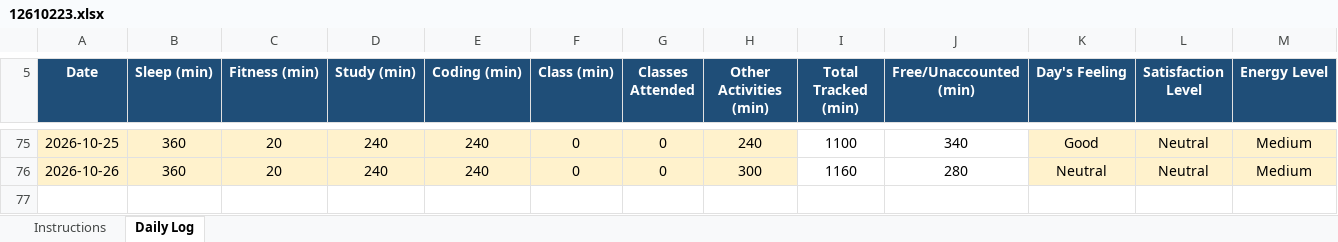
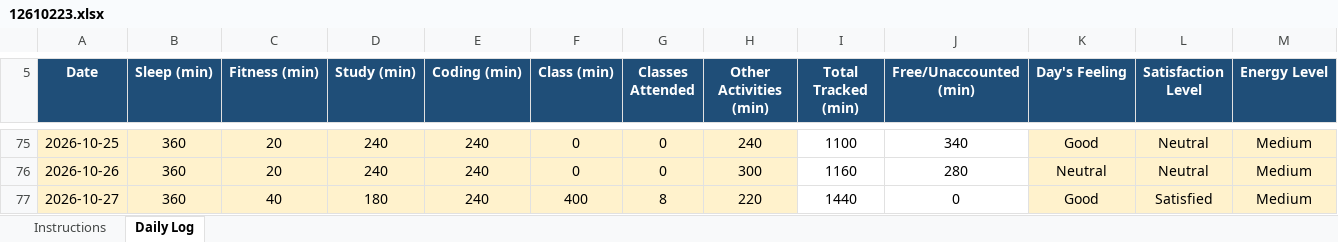
Before and after one commit to djveeru12345-wq/CAP776-GROUP-I-, an Excel workbook: 12610223.xlsx, sheet Daily Log, drawn as a sheet; only a part is shown, gaps mark what is left out; values as stored, in another font and other column widths than the file's, no borders; conditional formats not drawn; rows hold the shown columns only; the diff names each change by its address in the sheet, - before the commit and + after, or states it on an @@ line.

Commit message:
updated excelsheet

```diff
--- a/12610223.xlsx (sheet Daily Log)
+++ b/12610223.xlsx (sheet Daily Log)
+row 77: 2026-10-27 | 360 | 40 | 180 | 240 | 400 | 8 | 220 | 1440 | 0 | Good | Satisfied | Medium
```
